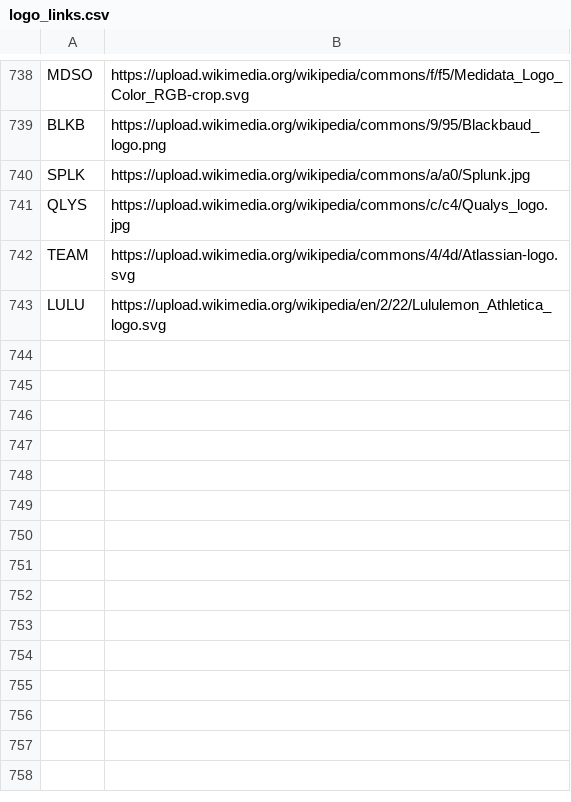
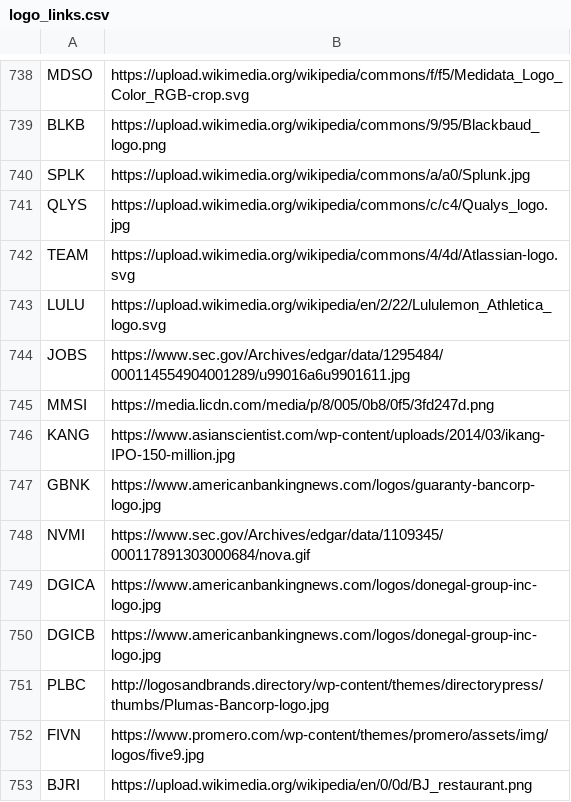
Before and after one commit to jerryvig/growth-shares, a CSV file: batch/logo_links.csv, drawn as a sheet; only a part is shown, gaps mark what is left out.

```diff
--- a/batch/logo_links.csv
+++ b/batch/logo_links.csv
@@ -743 +743,11 @@ TEAM,https://upload.wikimedia.org/wikipedia/commons/4/4d/Atlassian-logo.svg
 LULU,https://upload.wikimedia.org/wikipedia/en/2/22/Lululemon_Athletica_logo.svg
+JOBS,https://www.sec.gov/Archives/edgar/data/1295484/000114554904001289/u99016a6u9901611.jpg
+MMSI,https://media.licdn.com/media/p/8/005/0b8/0f5/3fd247d.png
+KANG,https://www.asianscientist.com/wp-content/uploads/2014/03/ikang-IPO-150-million.jpg
+GBNK,https://www.americanbankingnews.com/logos/guaranty-bancorp-logo.jpg
+NVMI,https://www.sec.gov/Archives/edgar/data/1109345/000117891303000684/nova.gif
+DGICA,https://www.americanbankingnews.com/logos/donegal-group-inc-logo.jpg
+DGICB,https://www.americanbankingnews.com/logos/donegal-group-inc-logo.jpg
+PLBC,http://logosandbrands.directory/wp-content/themes/directorypress/thumbs/Plumas-Bancorp-logo.jpg
+FIVN,https://www.promero.com/wp-content/themes/promero/assets/img/logos/five9.jpg
+BJRI,https://upload.wikimedia.org/wikipedia/en/0/0d/BJ_restaurant.png
```
